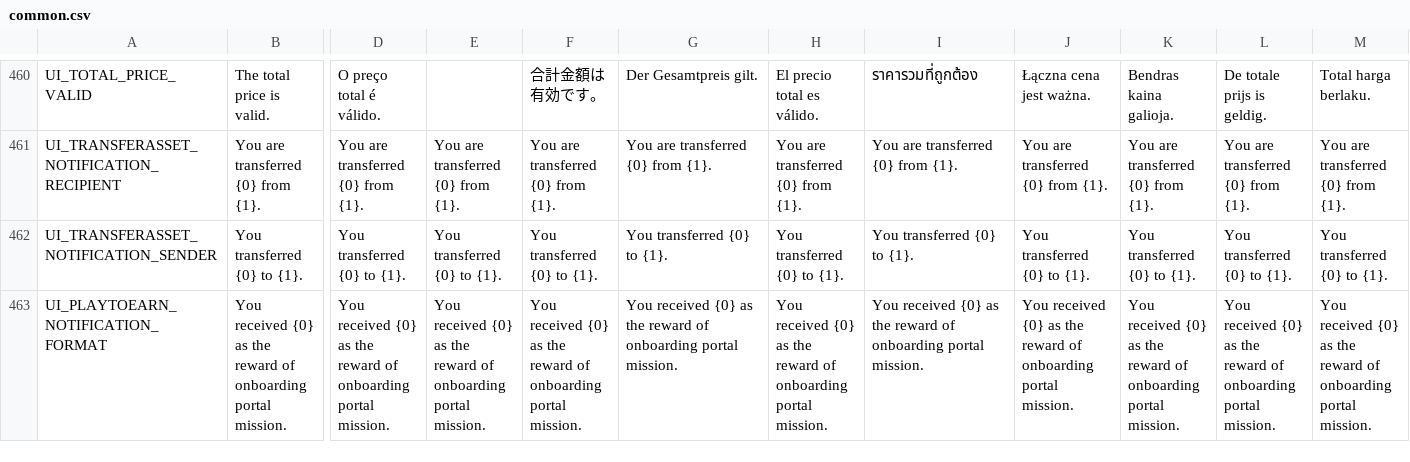
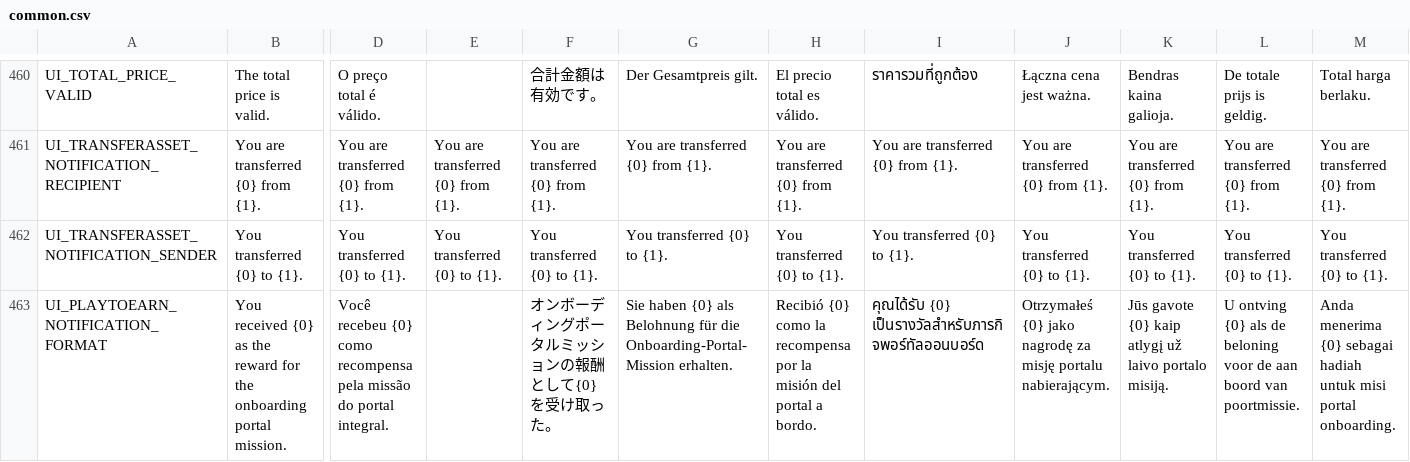
Before and after one commit to planetarium/NineChronicles, a CSV file: nekoyume/Assets/StreamingAssets/Localization/common.csv, drawn as a sheet; only a part is shown, gaps mark what is left out; the diff covers the shown part only; the diff names each change by its address in the sheet, - before the commit and + after, or states it on an @@ line.

Commit message:
Update common.csv
fix translation

```diff
--- a/nekoyume/Assets/StreamingAssets/Localization/common.csv
+++ b/nekoyume/Assets/StreamingAssets/Localization/common.csv
-B463: …the reward of onboarding portal…
+B463: …the reward for the onboarding portal…
-D463: You received {0} as the reward of onboarding portal mission.
+D463: Você recebeu {0} como recompensa pela missão do portal integral.
-E463: You received {0} as the reward of onboarding portal mission.
+E463: (empty)
-F463: You received {0} as the reward of onboarding portal mission.
+F463: オンボーディングポータルミッションの報酬として{0}を受け取った。
-G463: You received {0} as the reward of onboarding portal mission.
+G463: Sie haben {0} als Belohnung für die Onboarding-Portal-Mission erhalten.
-H463: You received {0} as the reward of onboarding portal mission.
+H463: Recibió {0} como la recompensa por la misión del portal a bordo.
-I463: You received {0} as the reward of onboarding portal mission.
+I463: คุณได้รับ {0} เป็นรางวัลสำหรับภารกิจพอร์ทัลออนบอร์ด
-J463: You received {0} as the reward of onboarding portal mission.
+J463: Otrzymałeś {0} jako nagrodę za misję portalu nabierającym.
-K463: You received {0} as the reward of onboarding portal mission.
+K463: Jūs gavote {0} kaip atlygį už laivo portalo misiją.
-L463: You received {0} as the reward of onboarding portal mission.
+L463: U ontving {0} als de beloning voor de aan boord van poortmissie.
-M463: You received {0} as the reward of onboarding portal mission.
+M463: Anda menerima {0} sebagai hadiah untuk misi portal onboarding.
```
Also changed, not shown: 5 edited cells elsewhere in this file.
